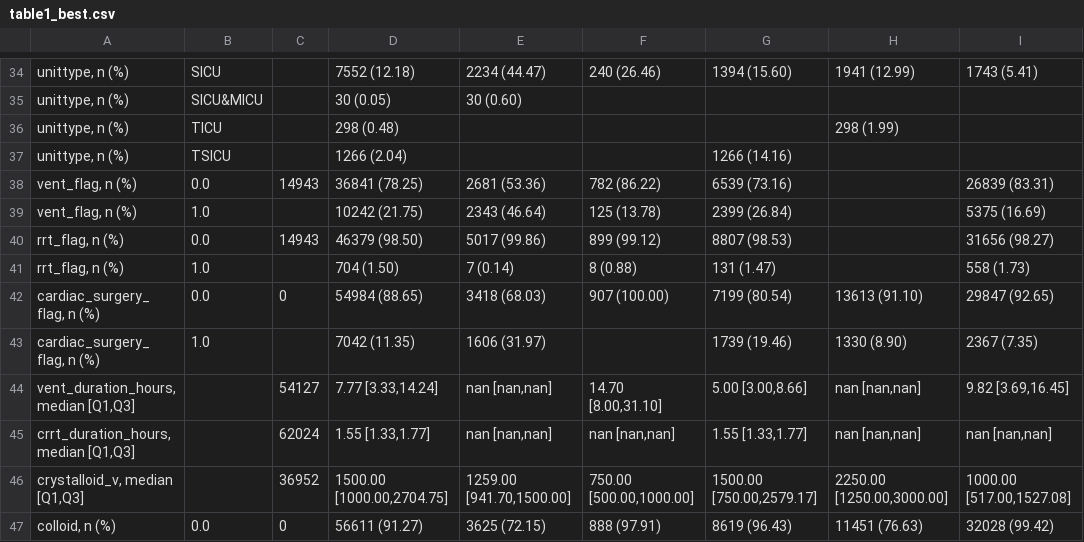
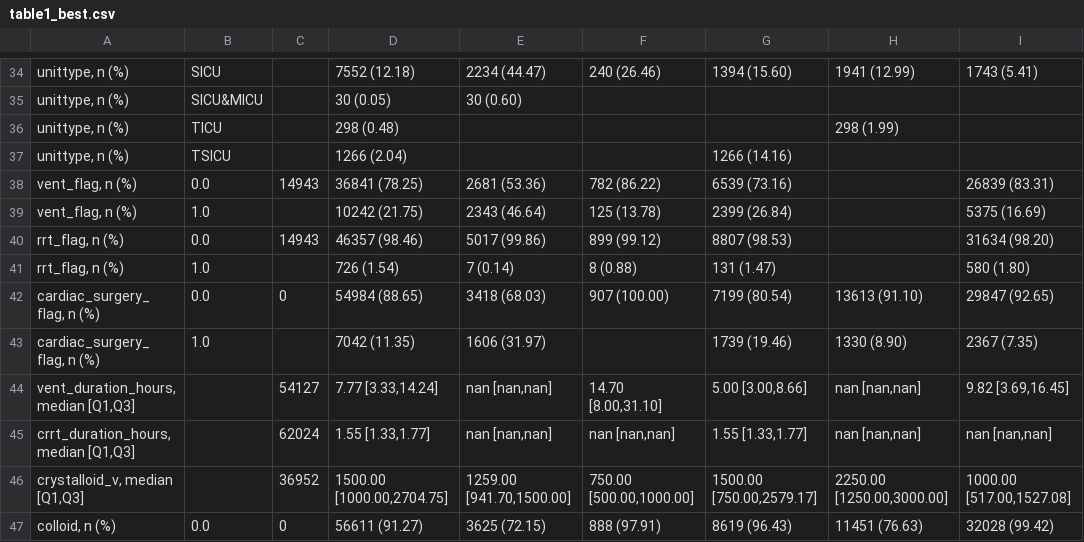
Before and after one commit to xhr0506/ICU-labtest, a CSV file: report/table1_best.csv, drawn as a sheet; only a part is shown, gaps mark what is left out; the diff names each change by its address in the sheet, - before the commit and + after, or states it on an @@ line.

```diff
--- a/report/table1_best.csv
+++ b/report/table1_best.csv
-D40: 46379 (98.50)
+D40: 46357 (98.46)
-I40: 31656 (98.27)
+I40: 31634 (98.20)
-D41: 704 (1.50)
+D41: 726 (1.54)
-I41: 558 (1.73)
+I41: 580 (1.80)
```
Also changed, not shown: report/table1.csv, report/table1_eicu.csv, 5 other files.
